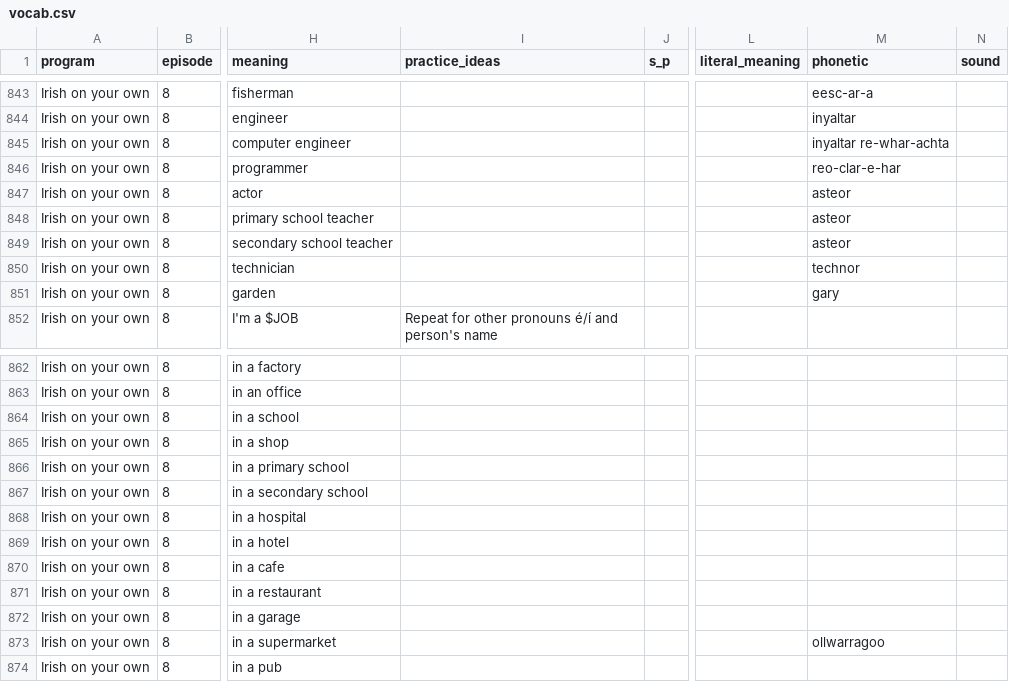
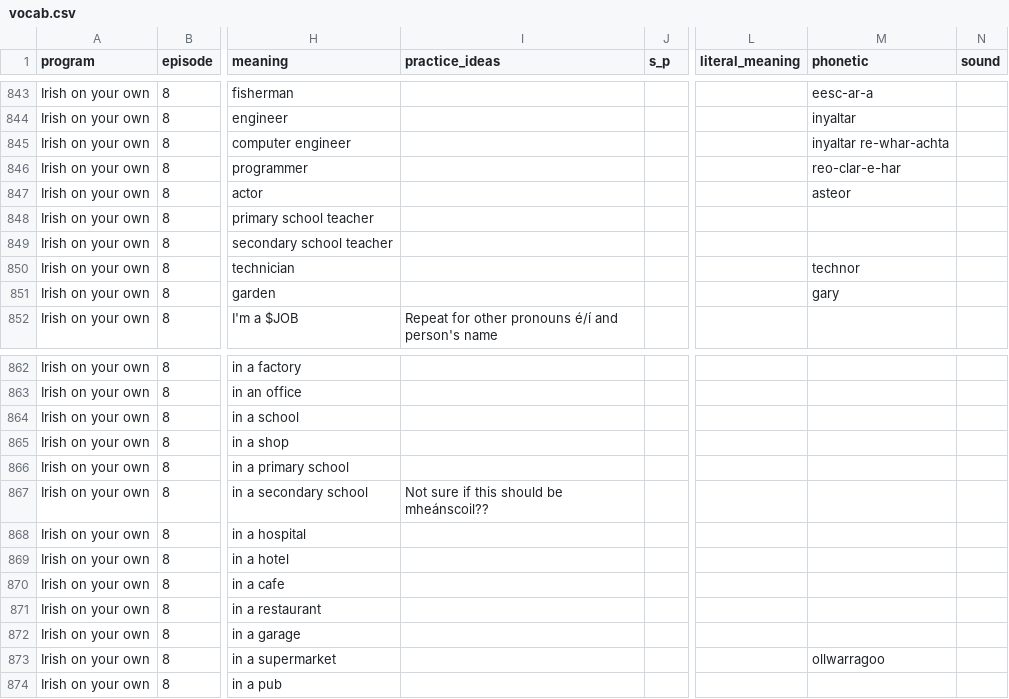
Before and after one commit to michaelw730/irish, a CSV file: vocab.csv, drawn as a sheet; only a part is shown, gaps mark what is left out; the diff names each change by its address in the sheet, - before the commit and + after, or states it on an @@ line.

```diff
--- a/vocab.csv
+++ b/vocab.csv
-M848:M849 (phonetic): asteor
+M848:M849 (phonetic): (empty)
-I867 (practice_ideas): (empty)
+I867 (practice_ideas): Not sure if this should be mheánscoil??
```
Also changed, not shown: vocab_conv.csv, 1 other file.
